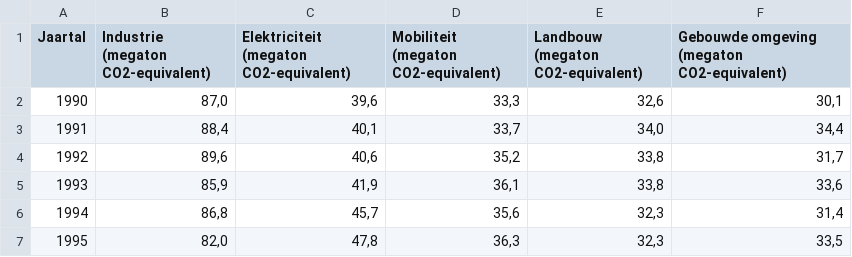
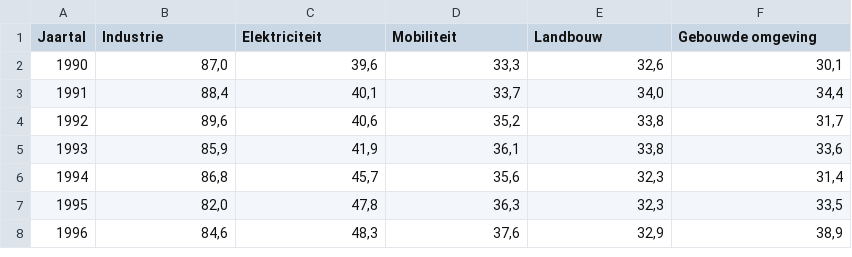
Before and after one commit to ReneeHagemans/infovis, a CSV file: datasets/uitstoot_per_sector.csv, drawn as a sheet; only a part is shown; the shorter side is filled out with more unchanged rows.

```diff
--- a/datasets/uitstoot_per_sector.csv
+++ b/datasets/uitstoot_per_sector.csv
@@ -1,2 +1,2 @@
-Jaartal,Industrie (megaton CO2-equivalent),Elektriciteit (megaton CO2-equivalent),Mobiliteit (megaton CO2-equivalent),Landbouw (megaton CO2-equivalent),Gebouwde omgeving (megaton CO2-equivalent)
+Jaartal,Industrie,Elektriciteit ,Mobiliteit ,Landbouw ,Gebouwde omgeving
 1990,"87,0","39,6","33,3","32,6","30,1"
```
Also changed, not shown: 1 other file.
